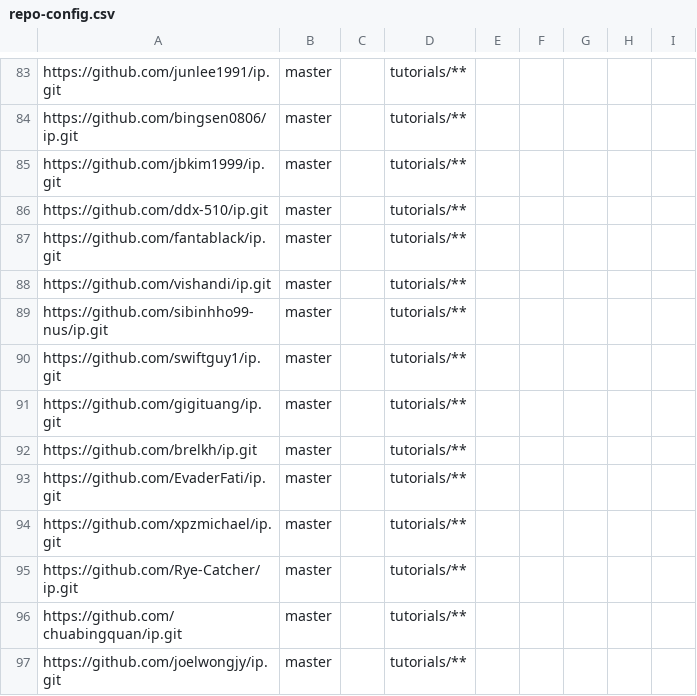
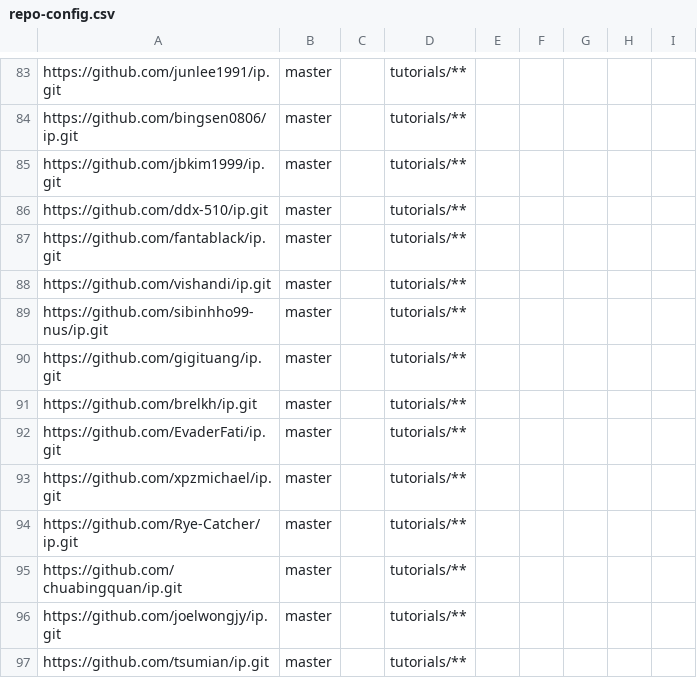
Before and after one commit to nus-cs2103-AY2122S2/ip-dashboard, a CSV file: configs/repo-config.csv, drawn as a sheet; only a part is shown, gaps mark what is left out; the shorter side is filled out with more unchanged rows; the diff names each change by its address in the sheet, - before the commit and + after, or states it on an @@ line.

```diff
--- a/configs/repo-config.csv
+++ b/configs/repo-config.csv
-row 90: https://github.com/swiftguy1/ip.git | master |  | tutorials/**
```
Also changed, not shown: configs/author-config.csv.
